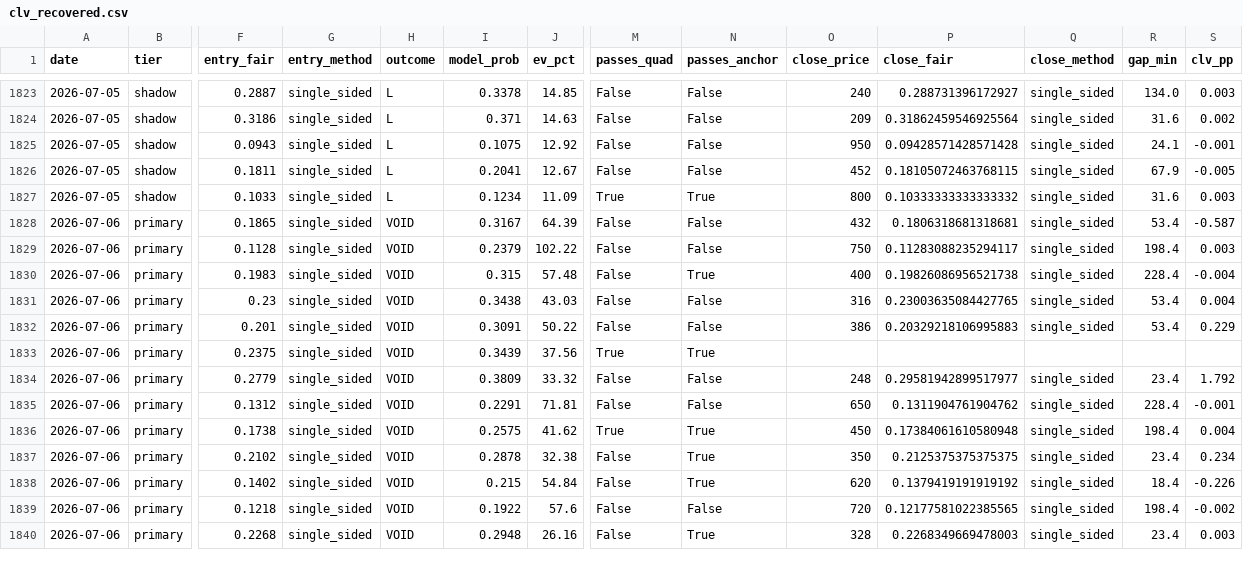
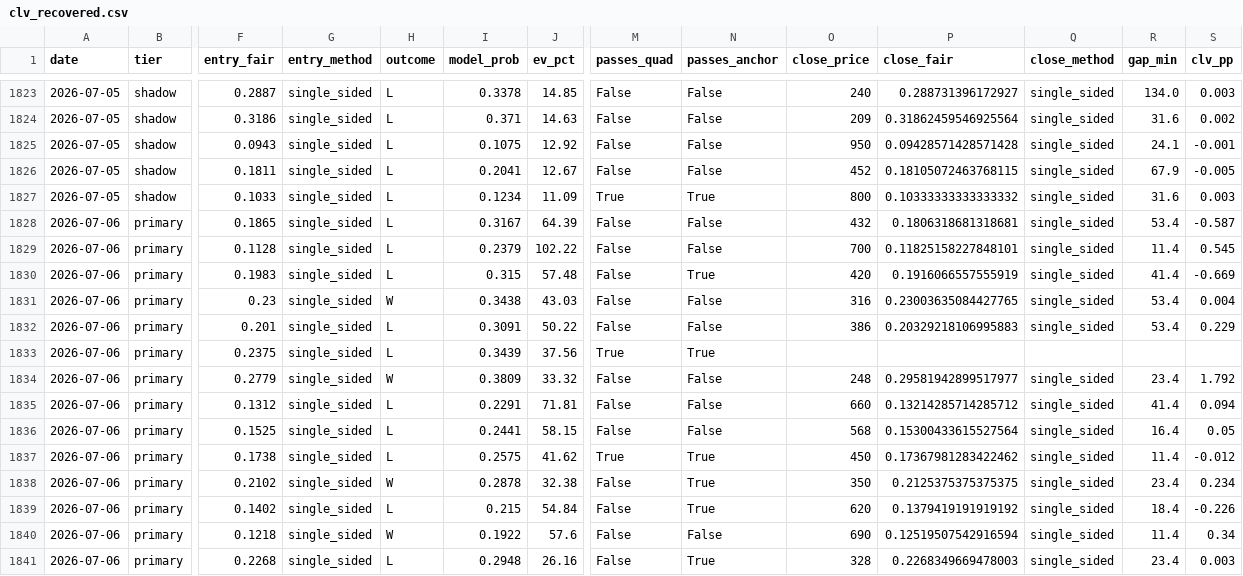
Before and after one commit to mtampellini/MLB-Home-Runs, a CSV file: backend/data/processed/clv_recovered.csv, drawn as a sheet; only a part is shown, gaps mark what is left out; addresses are those after the commit; rows hold the shown columns only; the diff covers the shown part only; the diff names each change by its address in the sheet, - before the commit and + after, or states it on an @@ line.

```diff
--- a/backend/data/processed/clv_recovered.csv
+++ b/backend/data/processed/clv_recovered.csv
-H1828:H1830 (outcome): VOID
+H1828:H1830 (outcome): L
-O1829 (close_price): 750
+O1829 (close_price): 700
-P1829 (close_fair): 0.11283088235294117
+P1829 (close_fair): 0.11825158227848101
-R1829 (gap_min): 198.4
+R1829 (gap_min): 11.4
-S1829 (clv_pp): 0.003
+S1829 (clv_pp): 0.545
-O1830 (close_price): 400
+O1830 (close_price): 420
-P1830 (close_fair): 0.19826086956521738
+P1830 (close_fair): 0.1916066557555919
-R1830 (gap_min): 228.4
+R1830 (gap_min): 41.4
-S1830 (clv_pp): -0.004
+S1830 (clv_pp): -0.669
-H1831 (outcome): VOID
+H1831 (outcome): W
-H1832:H1833 (outcome): VOID
+H1832:H1833 (outcome): L
-H1834 (outcome): VOID
+H1834 (outcome): W
-H1835 (outcome): VOID
+H1835 (outcome): L
-O1835 (close_price): 650
+O1835 (close_price): 660
-P1835 (close_fair): 0.1311904761904762
+P1835 (close_fair): 0.13214285714285712
-R1835 (gap_min): 228.4
+R1835 (gap_min): 41.4
-S1835 (clv_pp): -0.001
+S1835 (clv_pp): 0.094
+row 1836: 2026-07-06 | primary | 0.1525 | single_sided | L | 0.2441 | 58.15 | False | False | 568 | 0.15300433615527564 | single_sided | 16.4 | 0.05
-H1837 (outcome): VOID
+H1837 (outcome): L
-P1837 (close_fair): 0.17384061610580948
+P1837 (close_fair): 0.17367981283422462
-R1837 (gap_min): 198.4
+R1837 (gap_min): 11.4
-S1837 (clv_pp): 0.004
+S1837 (clv_pp): -0.012
-H1838 (outcome): VOID
+H1838 (outcome): W
-H1839 (outcome): VOID
+H1839 (outcome): L
-H1840 (outcome): VOID
+H1840 (outcome): W
-O1840 (close_price): 720
+O1840 (close_price): 690
-P1840 (close_fair): 0.12177581022385565
+P1840 (close_fair): 0.12519507542916594
-R1840 (gap_min): 198.4
+R1840 (gap_min): 11.4
-S1840 (clv_pp): -0.002
+S1840 (clv_pp): 0.34
-H1841 (outcome): VOID
+H1841 (outcome): L
```
Also changed, not shown: 2 added rows and 36 edited cells elsewhere in this file, 2 other files.
